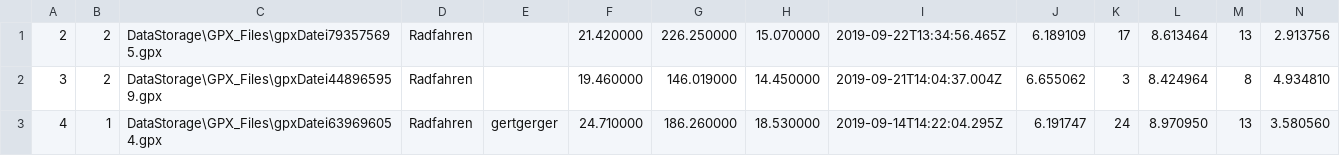
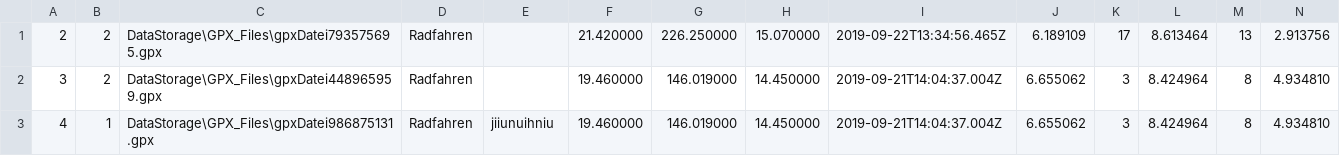
Before and after one commit to Syp1ng/Strava-Light, a CSV file: DataStorage/ActivityDB.csv, drawn as a sheet.

```diff
--- a/DataStorage/ActivityDB.csv
+++ b/DataStorage/ActivityDB.csv
@@ -2,2 +2,2 @@
 3,2,DataStorage\GPX_Files\gpxDatei448965959.gpx,Radfahren,,19.460000,146.019000,14.450000,2019-09-21T14:04:37.004Z,6.655062,3,8.424964,8,4.934810
-4,1,DataStorage\GPX_Files\gpxDatei639696054.gpx,Radfahren,gertgerger,24.710000,186.260000,18.530000,2019-09-14T14:22:04.295Z,6.191747,24,8.970950,13,3.580560
+4,1,DataStorage\GPX_Files\gpxDatei986875131.gpx,Radfahren,jiiunuihniu,19.460000,146.019000,14.450000,2019-09-21T14:04:37.004Z,6.655062,3,8.424964,8,4.934810
```
Also changed, not shown: DataStorage/BackupActivityDB.csv, 2 other files.
